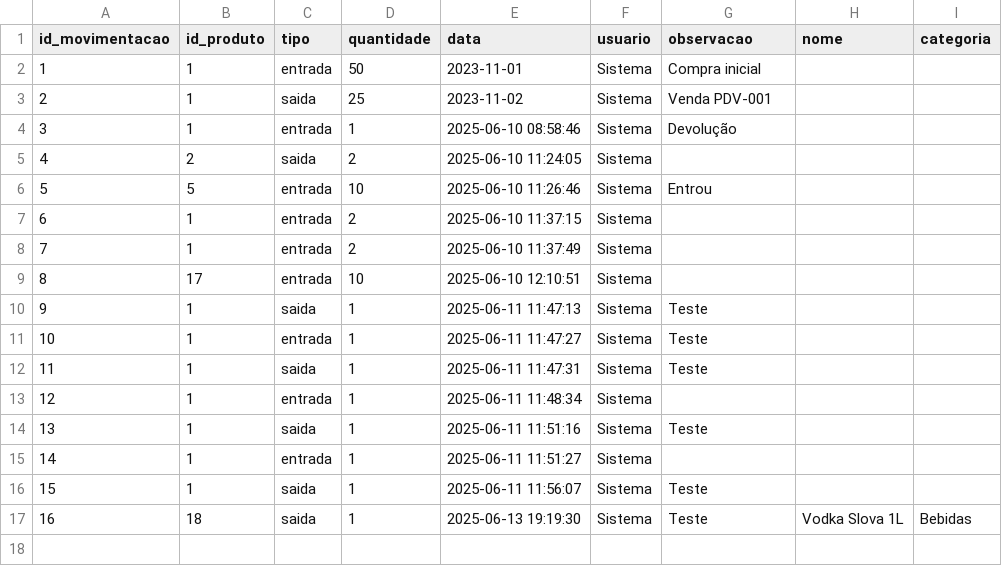
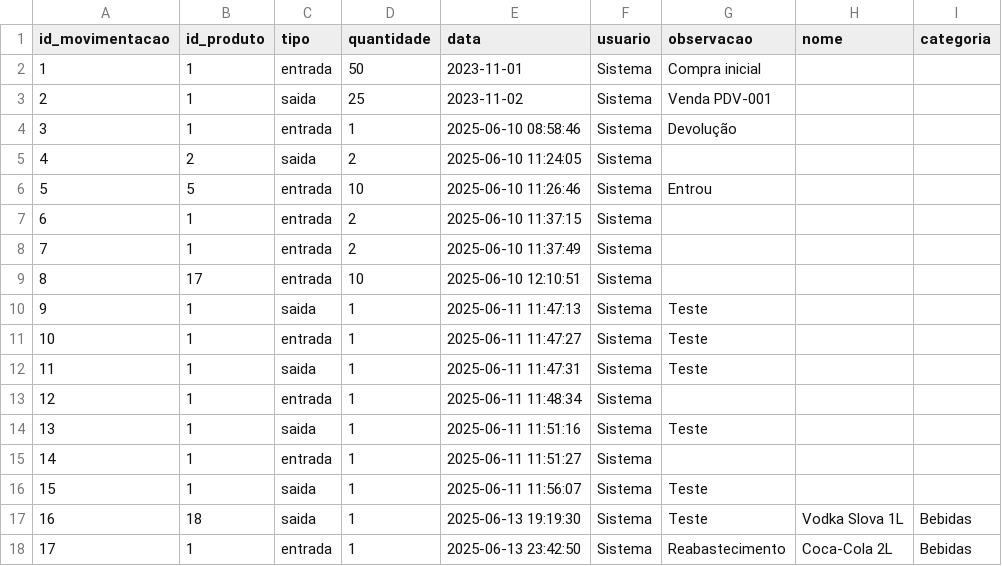
Before and after one commit to mateus-pcosta/projeto_estoque_inteligente, a CSV file: data/raw/movimentacoes.csv, drawn as a sheet; the diff names each change by its address in the sheet, - before the commit and + after, or states it on an @@ line.

```diff
--- a/data/raw/movimentacoes.csv
+++ b/data/raw/movimentacoes.csv
+row 18: 17 | 1 | entrada | 1 | 2025-06-13 23:42:50 | Sistema | Reabastecimento | Coca-Cola 2L | Bebidas
```
Also changed, not shown: data/raw/produtos.csv, 1 other file.
